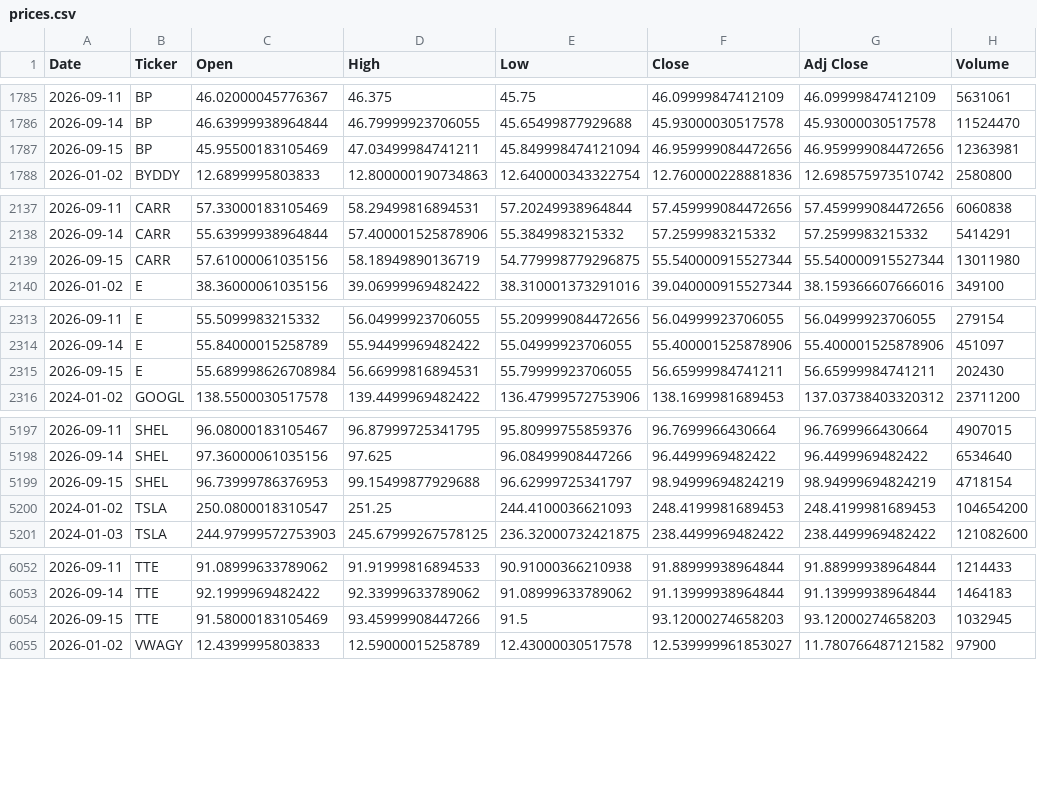
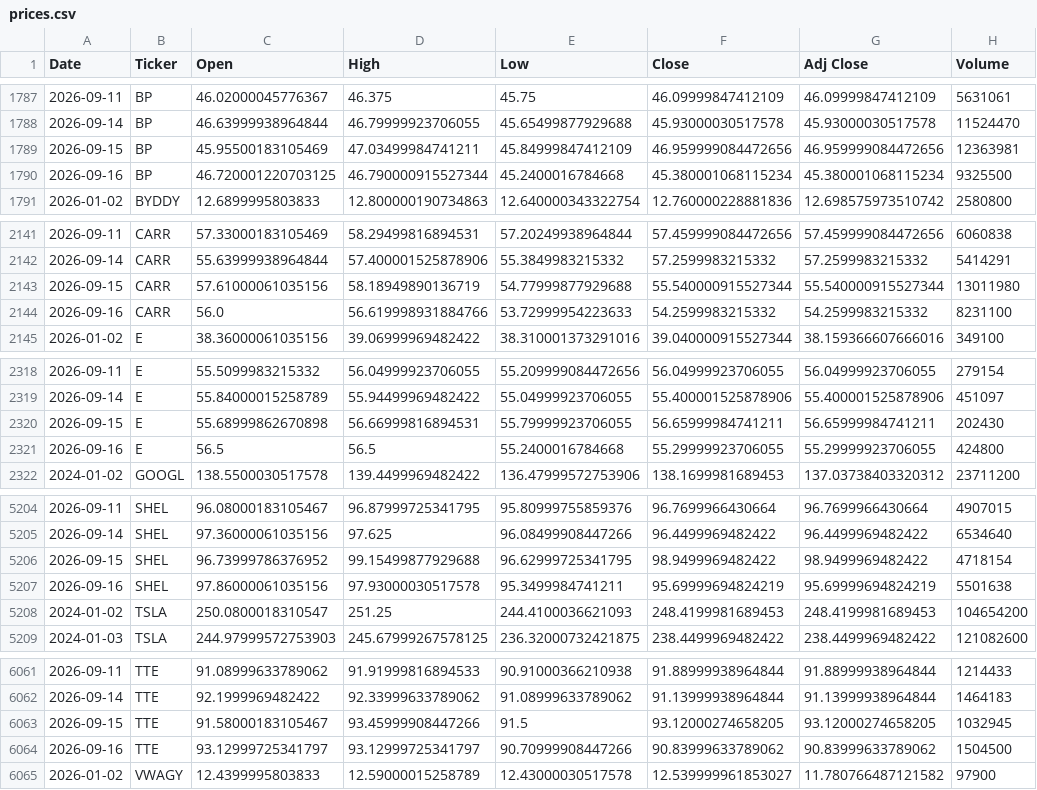
Before and after one commit to icengel91/WebMiningProject, a CSV file: data/raw/prices/prices.csv, drawn as a sheet; only a part is shown, gaps mark what is left out; the diff covers the shown part only.

```diff
--- a/data/raw/prices/prices.csv
+++ b/data/raw/prices/prices.csv
@@ -1786,3 +1788,4 @@ Date,Ticker,Open,High,Low,Close,Adj Close,Volume
 2026-09-14,BP,46.63999938964844,46.79999923706055,45.65499877929688,45.93000030517578,45.93000030517578,11524470
-2026-09-15,BP,45.95500183105469,47.03499984741211,45.849998474121094,46.959999084472656,46.959999084472656,12363981
+2026-09-15,BP,45.95500183105469,47.03499984741211,45.84999847412109,46.959999084472656,46.959999084472656,12363981
+2026-09-16,BP,46.720001220703125,46.790000915527344,45.2400016784668,45.380001068115234,45.380001068115234,9325500
 2026-01-02,BYDDY,12.6899995803833,12.800000190734863,12.640000343322754,12.760000228881836,12.698575973510742,2580800
@@ -2138,3 +2142,4 @@ Date,Ticker,Open,High,Low,Close,Adj Close,Volume
 2026-09-14,CARR,55.63999938964844,57.400001525878906,55.3849983215332,57.2599983215332,57.2599983215332,5414291
-2026-09-15,CARR,57.61000061035156,58.18949890136719,54.779998779296875,55.540000915527344,55.540000915527344,13011980
+2026-09-15,CARR,57.61000061035156,58.18949890136719,54.77999877929688,55.540000915527344,55.540000915527344,13011980
+2026-09-16,CARR,56.0,56.619998931884766,53.72999954223633,54.2599983215332,54.2599983215332,8231100
 2026-01-02,E,38.36000061035156,39.06999969482422,38.310001373291016,39.040000915527344,38.159366607666016,349100
@@ -2314,3 +2319,4 @@ Date,Ticker,Open,High,Low,Close,Adj Close,Volume
 2026-09-14,E,55.84000015258789,55.94499969482422,55.04999923706055,55.400001525878906,55.400001525878906,451097
-2026-09-15,E,55.689998626708984,56.66999816894531,55.79999923706055,56.65999984741211,56.65999984741211,202430
+2026-09-15,E,55.68999862670898,56.66999816894531,55.79999923706055,56.65999984741211,56.65999984741211,202430
+2026-09-16,E,56.5,56.5,55.2400016784668,55.29999923706055,55.29999923706055,424800
 2024-01-02,GOOGL,138.5500030517578,139.4499969482422,136.47999572753906,138.1699981689453,137.03738403320312,23711200
@@ -5198,3 +5205,4 @@ Date,Ticker,Open,High,Low,Close,Adj Close,Volume
 2026-09-14,SHEL,97.36000061035156,97.625,96.08499908447266,96.4499969482422,96.4499969482422,6534640
-2026-09-15,SHEL,96.73999786376953,99.15499877929688,96.62999725341797,98.94999694824219,98.94999694824219,4718154
+2026-09-15,SHEL,96.73999786376952,99.15499877929688,96.62999725341795,98.9499969482422,98.9499969482422,4718154
+2026-09-16,SHEL,97.86000061035156,97.93000030517578,95.3499984741211,95.69999694824219,95.69999694824219,5501638
 2024-01-02,TSLA,250.0800018310547,251.25,244.4100036621093,248.4199981689453,248.4199981689453,104654200
@@ -6053,3 +6062,4 @@ Date,Ticker,Open,High,Low,Close,Adj Close,Volume
 2026-09-14,TTE,92.1999969482422,92.33999633789062,91.08999633789062,91.13999938964844,91.13999938964844,1464183
-2026-09-15,TTE,91.58000183105469,93.45999908447266,91.5,93.12000274658203,93.12000274658203,1032945
+2026-09-15,TTE,91.58000183105467,93.45999908447266,91.5,93.12000274658205,93.12000274658205,1032945
+2026-09-16,TTE,93.12999725341797,93.12999725341797,90.70999908447266,90.83999633789062,90.83999633789062,1504500
 2026-01-02,VWAGY,12.4399995803833,12.59000015258789,12.43000030517578,12.539999961853027,11.780766487121582,97900
```
Also changed, not shown: 7 added rows elsewhere in this file, 1 other file.
